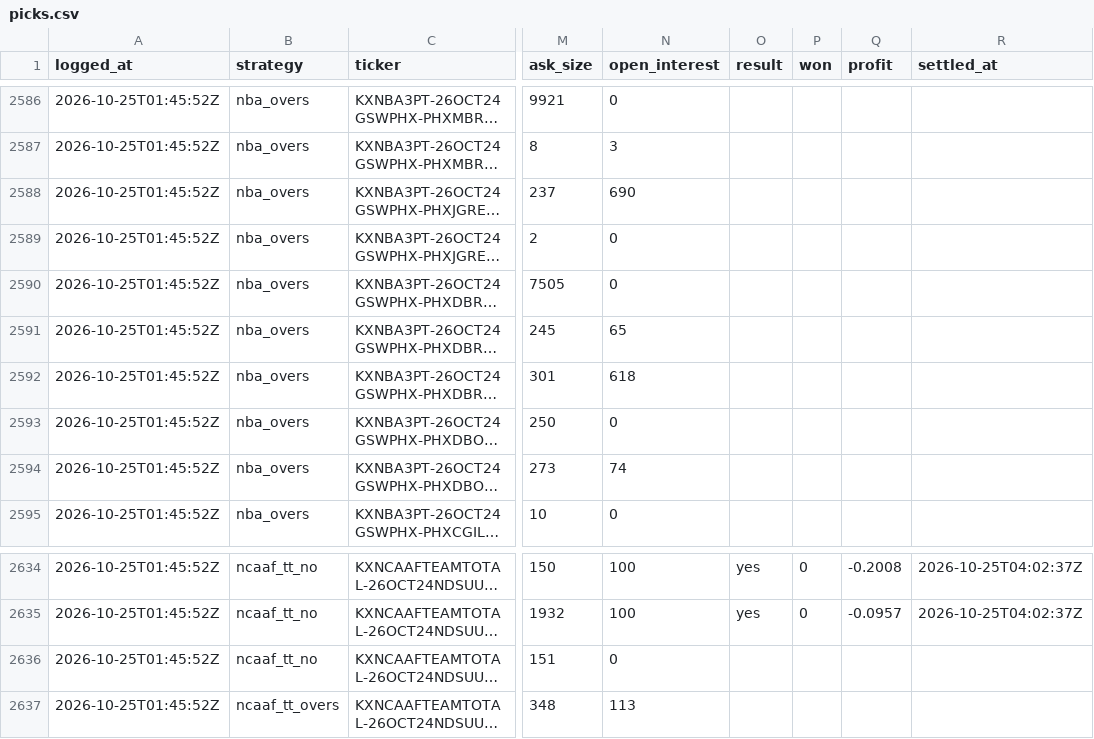
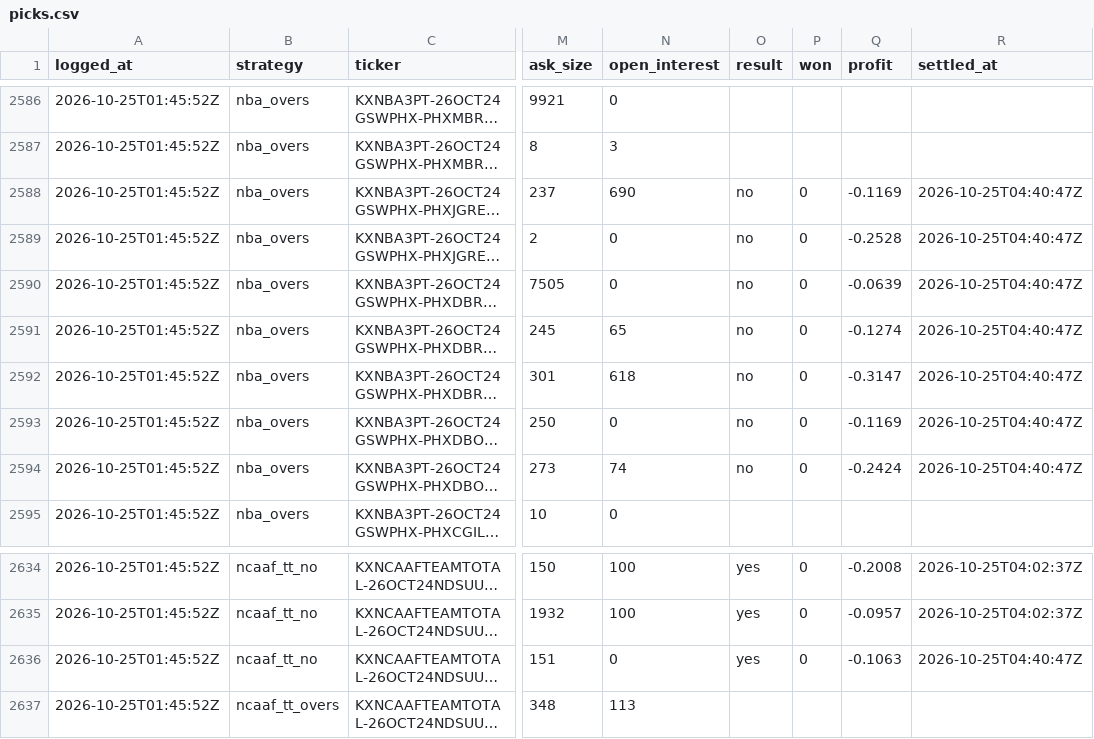
Before and after one commit to shoale4/hedj, a CSV file: paper/picks.csv, drawn as a sheet; only a part is shown, gaps mark what is left out; long unchanged cells end in …; the diff covers the shown part only; the diff names each change by its address in the sheet, - before the commit and + after, or states it on an @@ line.

```diff
--- a/paper/picks.csv
+++ b/paper/picks.csv
-O2588:O2594 (result): (empty)
+O2588:O2594 (result): no
-P2588:P2594 (won): (empty)
+P2588:P2594 (won): 0
-Q2588 (profit): (empty)
+Q2588 (profit): -0.1169
-R2588:R2594 (settled_at): (empty)
+R2588:R2594 (settled_at): 2026-10-25T04:40:47Z
-Q2589 (profit): (empty)
+Q2589 (profit): -0.2528
-Q2590 (profit): (empty)
+Q2590 (profit): -0.0639
-Q2591 (profit): (empty)
+Q2591 (profit): -0.1274
-Q2592 (profit): (empty)
+Q2592 (profit): -0.3147
-Q2593 (profit): (empty)
+Q2593 (profit): -0.1169
-Q2594 (profit): (empty)
+Q2594 (profit): -0.2424
-O2636 (result): (empty)
+O2636 (result): yes
-P2636 (won): (empty)
+P2636 (won): 0
-Q2636 (profit): (empty)
+Q2636 (profit): -0.1063
-R2636 (settled_at): (empty)
+R2636 (settled_at): 2026-10-25T04:40:47Z
```
Also changed, not shown: 60 edited cells elsewhere in this file.
